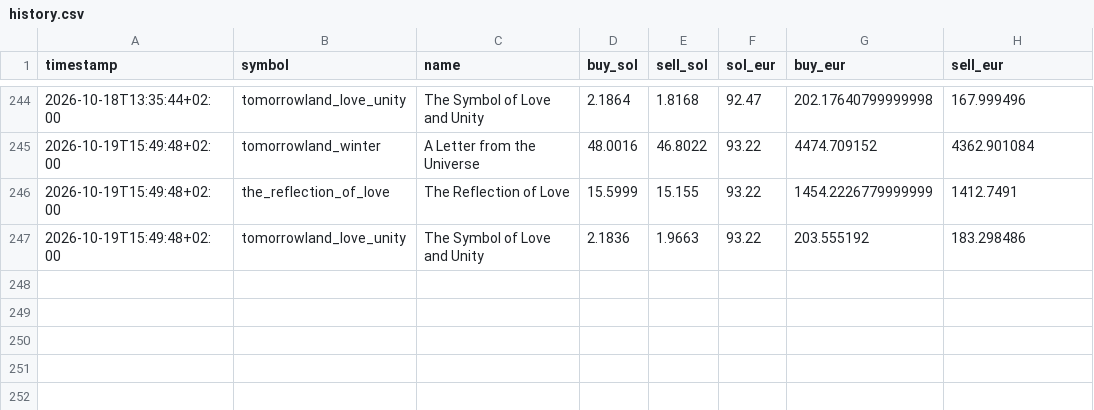
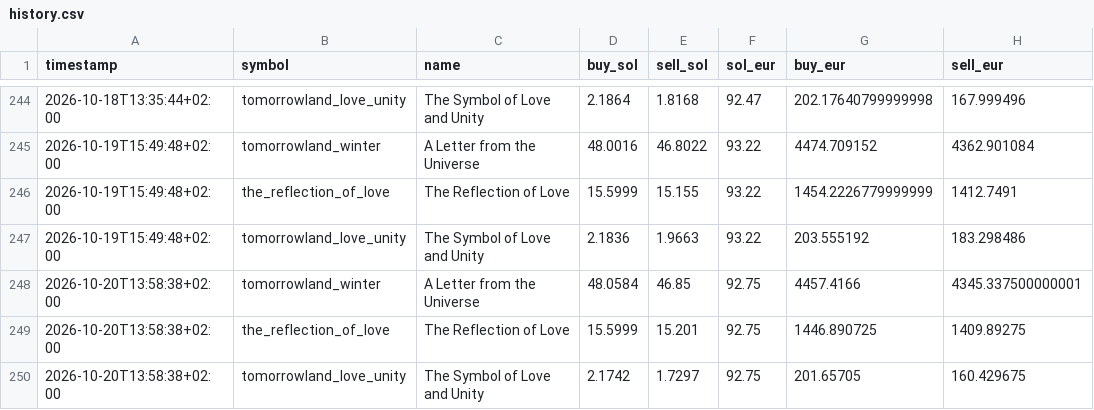
Before and after one commit to JoZBestOuf/tomorrowland-medallion, a CSV file: data/history.csv, drawn as a sheet; only a part is shown, gaps mark what is left out.

```diff
--- a/data/history.csv
+++ b/data/history.csv
@@ -247 +247,4 @@ timestamp,symbol,name,buy_sol,sell_sol,sol_eur,buy_eur,sell_eur
 2026-10-19T15:49:48+02:00,tomorrowland_love_unity,The Symbol of Love and Unity,2.1836,1.9663,93.22,203.555192,183.298486
+2026-10-20T13:58:38+02:00,tomorrowland_winter,A Letter from the Universe,48.0584,46.85,92.75,4457.4166,4345.337500000001
+2026-10-20T13:58:38+02:00,the_reflection_of_love,The Reflection of Love,15.5999,15.201,92.75,1446.890725,1409.89275
+2026-10-20T13:58:38+02:00,tomorrowland_love_unity,The Symbol of Love and Unity,2.1742,1.7297,92.75,201.65705,160.429675
```
Also changed, not shown: 7 other files.
